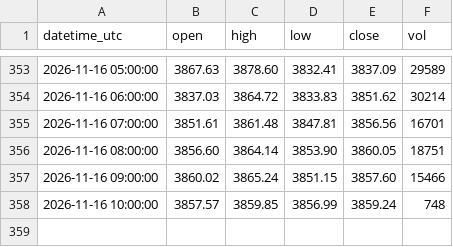
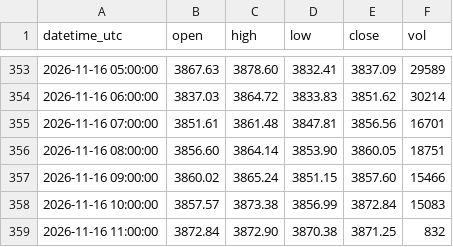
Before and after one commit to sxy999215/xauusd-market-data, a CSV file: data/xauusd_1h.csv, drawn as a sheet; only a part is shown, gaps mark what is left out.

Commit message:
Hourly gold K-line update 1/1 (latest 2026-11-16 11:02:00 UTC)

```diff
--- a/data/xauusd_1h.csv
+++ b/data/xauusd_1h.csv
@@ -357,2 +357,3 @@ datetime_utc,open,high,low,close,vol
 2026-11-16 09:00:00,3860.02,3865.24,3851.15,3857.60,15466
-2026-11-16 10:00:00,3857.57,3859.85,3856.99,3859.24,748
+2026-11-16 10:00:00,3857.57,3873.38,3856.99,3872.84,15083
+2026-11-16 11:00:00,3872.84,3872.90,3870.38,3871.25,832
```
